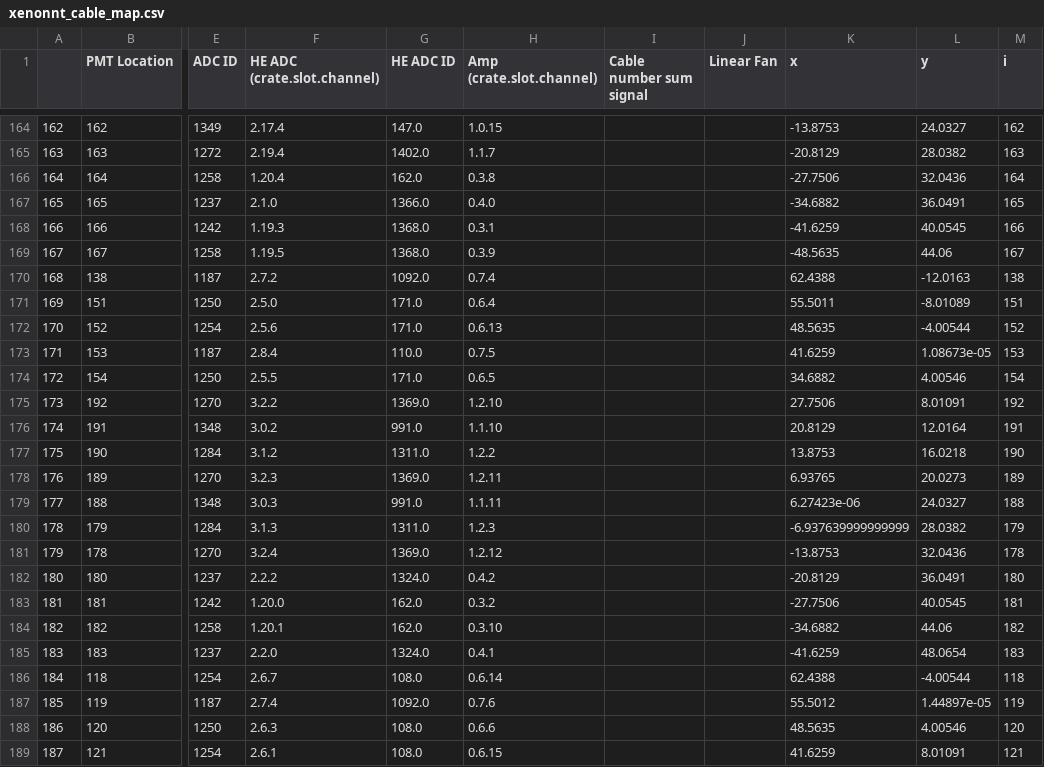
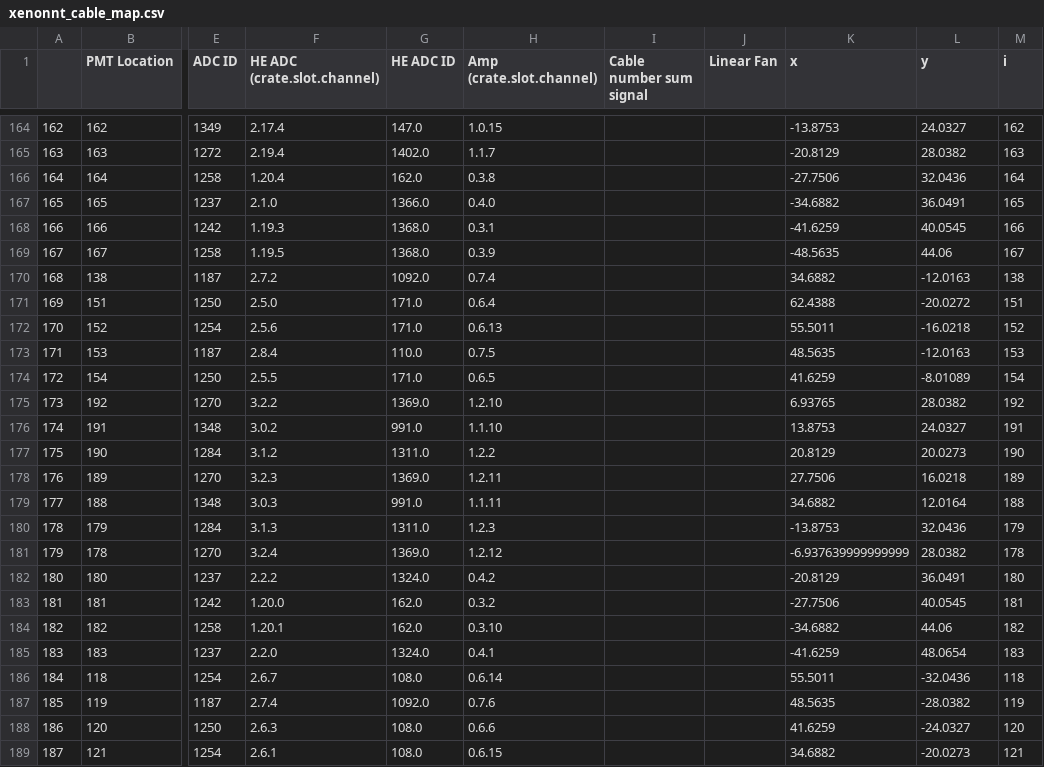
Before and after one commit to XENONnT/strax_auxiliary_files, a CSV file: xenonnt_cable_map.csv, drawn as a sheet; only a part is shown, gaps mark what is left out; the diff covers the shown part only; the diff names each change by its address in the sheet, - before the commit and + after, or states it on an @@ line.

Commit message:
revert buggy change

```diff
--- a/xenonnt_cable_map.csv
+++ b/xenonnt_cable_map.csv
-K170 (x): 62.4388
+K170 (x): 34.6882
-K171 (x): 55.5011
+K171 (x): 62.4388
-L171 (y): -8.01089
+L171 (y): -20.0272
-K172 (x): 48.5635
+K172 (x): 55.5011
-L172 (y): -4.00544
+L172 (y): -16.0218
-K173 (x): 41.6259
+K173 (x): 48.5635
-L173 (y): 1.08673e-05
+L173 (y): -12.0163
-K174 (x): 34.6882
+K174 (x): 41.6259
-L174 (y): 4.00546
+L174 (y): -8.01089
-K175 (x): 27.7506
+K175 (x): 6.93765
-L175 (y): 8.01091
+L175 (y): 28.0382
-K176 (x): 20.8129
+K176 (x): 13.8753
-L176 (y): 12.0164
+L176 (y): 24.0327
-K177 (x): 13.8753
+K177 (x): 20.8129
-L177 (y): 16.0218
+L177 (y): 20.0273
-K178 (x): 6.93765
+K178 (x): 27.7506
-L178 (y): 20.0273
+L178 (y): 16.0218
-K179 (x): 6.27423e-06
+K179 (x): 34.6882
-L179 (y): 24.0327
+L179 (y): 12.0164
-K180 (x): -6.937639999999999
+K180 (x): -13.8753
-L180 (y): 28.0382
+L180 (y): 32.0436
-K181 (x): -13.8753
+K181 (x): -6.937639999999999
-L181 (y): 32.0436
+L181 (y): 28.0382
-K186 (x): 62.4388
+K186 (x): 55.5011
-L186 (y): -4.00544
+L186 (y): -32.0436
-K187 (x): 55.5012
+K187 (x): 48.5635
-L187 (y): 1.44897e-05
+L187 (y): -28.0382
-K188 (x): 48.5635
+K188 (x): 41.6259
-L188 (y): 4.00546
+L188 (y): -24.0327
-K189 (x): 41.6259
+K189 (x): 34.6882
-L189 (y): 8.01091
+L189 (y): -20.0273
```
Also changed, not shown: 65 edited cells elsewhere in this file.
